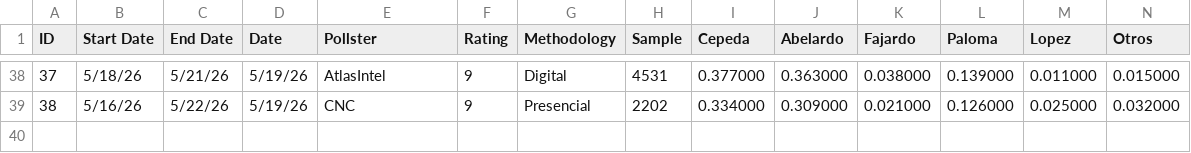
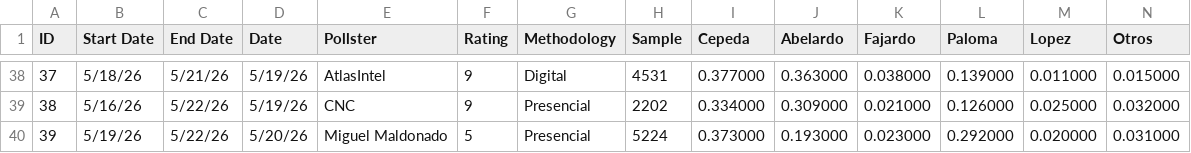
Before and after one commit to PoliticaConDato/Elecciones-2026, a CSV file: Polls/polls2026.csv, drawn as a sheet; only a part is shown, gaps mark what is left out; rows hold the shown columns only; the diff names each change by its address in the sheet, - before the commit and + after, or states it on an @@ line.

Commit message:
Add files via upload

```diff
--- a/Polls/polls2026.csv
+++ b/Polls/polls2026.csv
+row 40: 39 | 5/19/26 | 5/22/26 | 5/20/26 | Miguel Maldonado | 5 | Presencial | 5224 | 0.373000 | 0.193000 | 0.023000 | 0.292000 | 0.020000 | 0.031000
```
